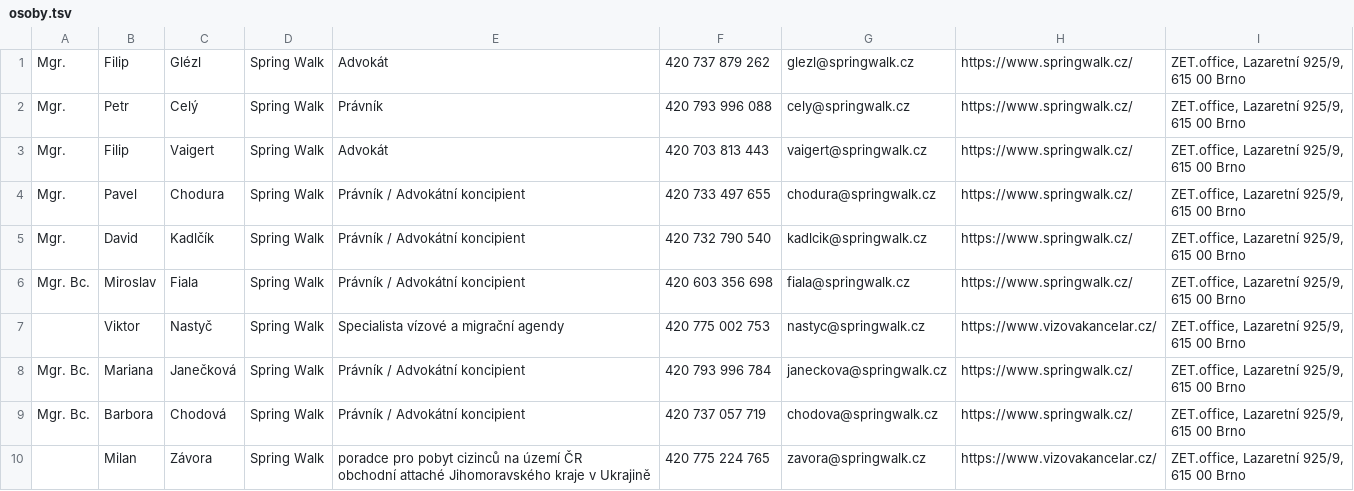
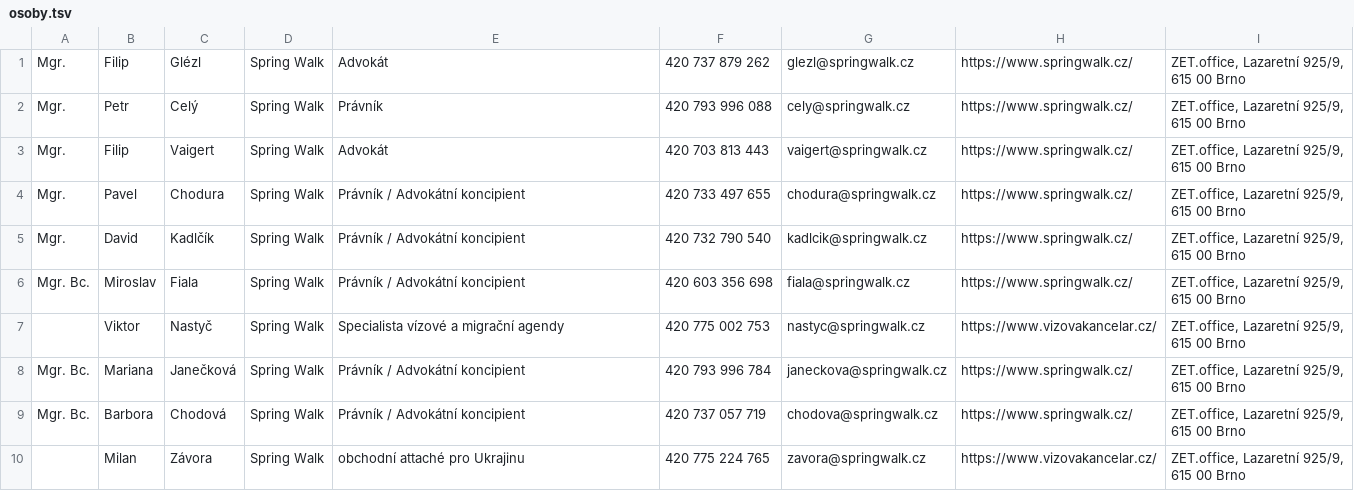
Before and after one commit to SpringWalkMKT/vizitky_generator, a TSV file: osoby.tsv, drawn as a sheet.

Commit message:
Upravit pozici Milana Závory na obchodní attaché pro Ukrajinu

```diff
--- a/osoby.tsv
+++ b/osoby.tsv
@@ -18,4 +18,3 @@
 615 00 Brno"
-""	"Milan"	"Závora"	"Spring Walk"	"poradce pro pobyt cizinců na území ČR
-obchodní attaché Jihomoravského kraje v Ukrajině"	"420 775 224 765"	"zavora@springwalk.cz"	"https://www.vizovakancelar.cz/"	"ZET.office, Lazaretní 925/9,
-615 00 Brno"
+""	"Milan"	"Závora"	"Spring Walk"	"obchodní attaché pro Ukrajinu"	"420 775 224 765"	"zavora@springwalk.cz"	"https://www.vizovakancelar.cz/"	"ZET.office, Lazaretní 925/9,
+615 00 Brno"
```
